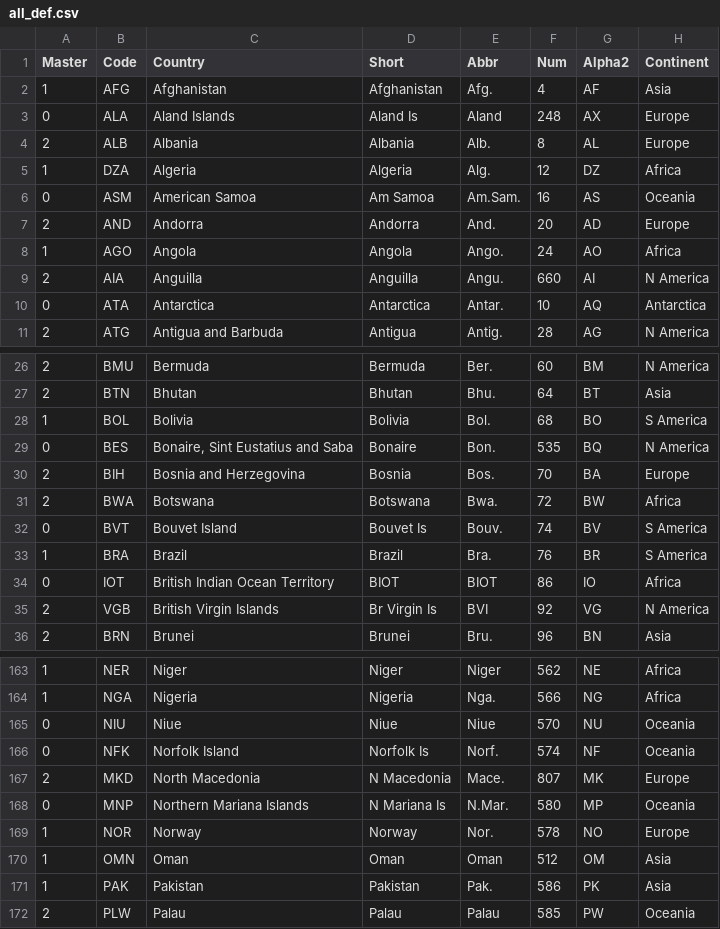
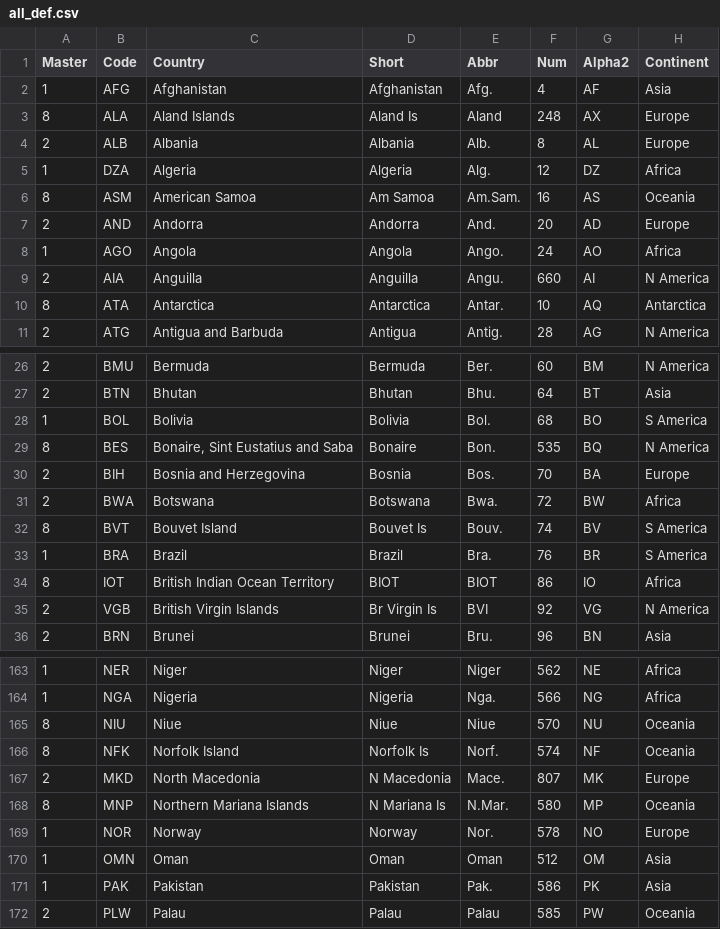
Before and after one commit to scanback/macro, a CSV file: all_def.csv, drawn as a sheet; only a part is shown, gaps mark what is left out; the diff covers the shown part only; the diff names each change by its address in the sheet, - before the commit and + after, or states it on an @@ line.

```diff
--- a/all_def.csv
+++ b/all_def.csv
-A3 (Master): 0
+A3 (Master): 8
-A6 (Master): 0
+A6 (Master): 8
-A10 (Master): 0
+A10 (Master): 8
-A29 (Master): 0
+A29 (Master): 8
-A32 (Master): 0
+A32 (Master): 8
-A34 (Master): 0
+A34 (Master): 8
-A165:A166 (Master): 0
+A165:A166 (Master): 8
-A168 (Master): 0
+A168 (Master): 8
```
Also changed, not shown: 23 edited cells elsewhere in this file.
